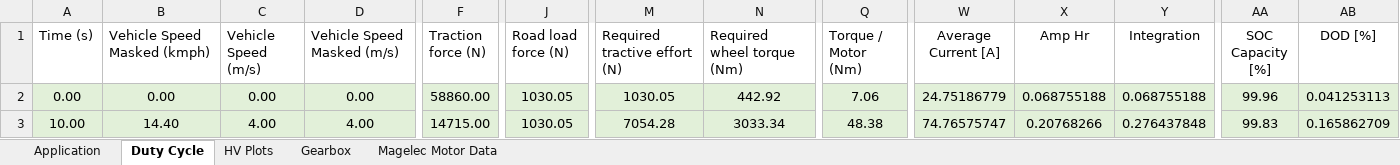
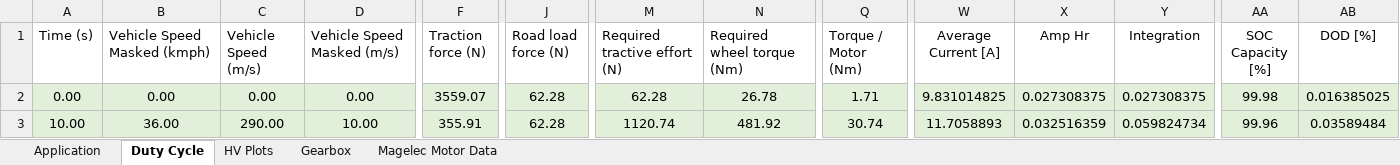
Before and after one commit to OmniPowertrainTechnologies/ElectricMotors, an Excel workbook: Sizing/Sizing.xlsx, sheet Duty Cycle, drawn as a sheet; only a part is shown, gaps mark what is left out; values as stored, in another font and other column widths than the file's, no borders; the diff covers the shown part only; the diff names each change by its address in the sheet, - before the commit and + after, or states it on an @@ line.

Commit message:
added specs for ATV

```diff
--- a/Sizing/Sizing.xlsx (sheet Duty Cycle)
+++ b/Sizing/Sizing.xlsx (sheet Duty Cycle)
-F2 (Traction force (N)): 58860.00
+F2 (Traction force (N)): 3559.07
-J2:J3 (Road load force (N)): 1030.05
+J2:J3 (Road load force (N)): 62.28
-M2 (Required tractive effort (N)): 1030.05
+M2 (Required tractive effort (N)): 62.28
-N2 (Required wheel torque (Nm)): 442.92
+N2 (Required wheel torque (Nm)): 26.78
-Q2 (Torque / Motor (Nm)): 7.06
+Q2 (Torque / Motor (Nm)): 1.71
-W2 (Average Current [A]): 24.75186779
+W2 (Average Current [A]): 9.831014825
-X2 (Amp Hr): 0.068755188
+X2 (Amp Hr): 0.027308375
-Y2 (Integration): 0.068755188
+Y2 (Integration): 0.027308375
-AA2 (SOC Capacity [%]): 99.96
+AA2 (SOC Capacity [%]): 99.98
-AB2 (DOD [%]): 0.041253113
+AB2 (DOD [%]): 0.016385025
-B3 (Vehicle Speed Masked (kmph)): 14.40
+B3 (Vehicle Speed Masked (kmph)): 36.00
-C3 (Vehicle Speed (m/s)): 4.00
+C3 (Vehicle Speed (m/s)): 290.00
-D3 (Vehicle Speed Masked (m/s)): 4.00
+D3 (Vehicle Speed Masked (m/s)): 10.00
-F3 (Traction force (N)): 14715.00
+F3 (Traction force (N)): 355.91
-M3 (Required tractive effort (N)): 7054.28
+M3 (Required tractive effort (N)): 1120.74
-N3 (Required wheel torque (Nm)): 3033.34
+N3 (Required wheel torque (Nm)): 481.92
-Q3 (Torque / Motor (Nm)): 48.38
+Q3 (Torque / Motor (Nm)): 30.74
-W3 (Average Current [A]): 74.76575747
+W3 (Average Current [A]): 11.7058893
-X3 (Amp Hr): 0.20768266
+X3 (Amp Hr): 0.032516359
-Y3 (Integration): 0.276437848
+Y3 (Integration): 0.059824734
-AA3 (SOC Capacity [%]): 99.83
+AA3 (SOC Capacity [%]): 99.96
-AB3 (DOD [%]): 0.165862709
+AB3 (DOD [%]): 0.03589484
```
Also changed, not shown: 915 edited cells elsewhere in this sheet, sheet Application, charts or pictures.
